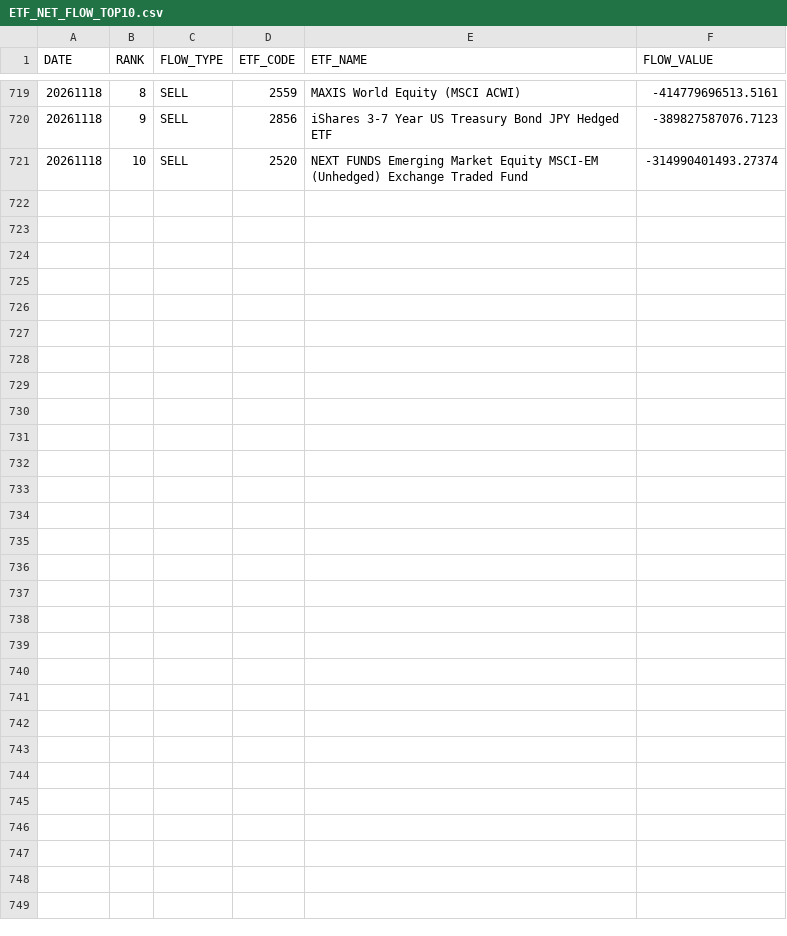
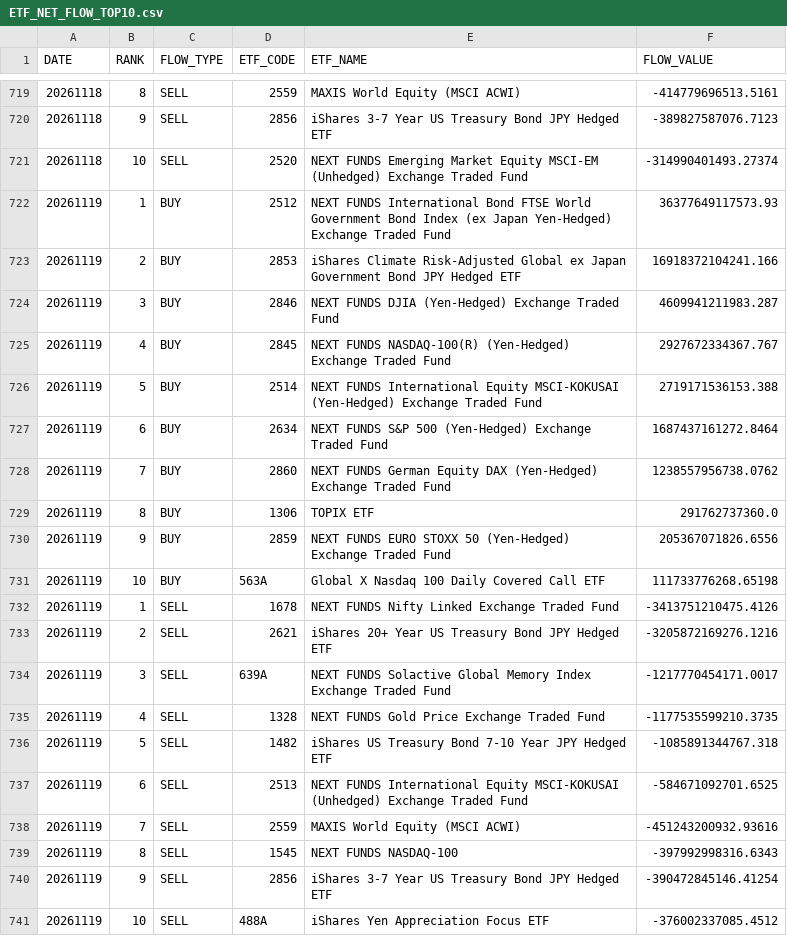
Before and after one commit to iamcoolkimo-source/ETF_Intelligence_Dashboard, a CSV file: docs/data/ETF_NET_FLOW_TOP10.csv, drawn as a sheet; only a part is shown, gaps mark what is left out; the diff names each change by its address in the sheet, - before the commit and + after, or states it on an @@ line.

```diff
--- a/docs/data/ETF_NET_FLOW_TOP10.csv
+++ b/docs/data/ETF_NET_FLOW_TOP10.csv
+row 722: 20261119 | 1 | BUY | 2512 | NEXT FUNDS International Bond FTSE World Government Bond Index (ex Japan Yen-Hedged) Exchange Traded Fund | 36377649117573.93
+row 723: 20261119 | 2 | BUY | 2853 | iShares Climate Risk-Adjusted Global ex Japan Government Bond JPY Hedged ETF | 16918372104241.166
+row 724: 20261119 | 3 | BUY | 2846 | NEXT FUNDS DJIA (Yen-Hedged) Exchange Traded Fund | 4609941211983.287
+row 725: 20261119 | 4 | BUY | 2845 | NEXT FUNDS NASDAQ-100(R) (Yen-Hedged) Exchange Traded Fund | 2927672334367.767
+row 726: 20261119 | 5 | BUY | 2514 | NEXT FUNDS International Equity MSCI-KOKUSAI (Yen-Hedged) Exchange Traded Fund | 2719171536153.388
+row 727: 20261119 | 6 | BUY | 2634 | NEXT FUNDS S&P 500 (Yen-Hedged) Exchange Traded Fund | 1687437161272.8464
+row 728: 20261119 | 7 | BUY | 2860 | NEXT FUNDS German Equity DAX (Yen-Hedged) Exchange Traded Fund | 1238557956738.0762
+row 729: 20261119 | 8 | BUY | 1306 | TOPIX ETF | 291762737360.0
+row 730: 20261119 | 9 | BUY | 2859 | NEXT FUNDS EURO STOXX 50 (Yen-Hedged) Exchange Traded Fund | 205367071826.6556
+row 731: 20261119 | 10 | BUY | 563A | Global X Nasdaq 100 Daily Covered Call ETF | 111733776268.65198
+row 732: 20261119 | 1 | SELL | 1678 | NEXT FUNDS Nifty Linked Exchange Traded Fund | -3413751210475.4126
+row 733: 20261119 | 2 | SELL | 2621 | iShares 20+ Year US Treasury Bond JPY Hedged ETF | -3205872169276.1216
+row 734: 20261119 | 3 | SELL | 639A | NEXT FUNDS Solactive Global Memory Index Exchange Traded Fund | -1217770454171.0017
+row 735: 20261119 | 4 | SELL | 1328 | NEXT FUNDS Gold Price Exchange Traded Fund | -1177535599210.3735
+row 736: 20261119 | 5 | SELL | 1482 | iShares US Treasury Bond 7-10 Year JPY Hedged ETF | -1085891344767.318
+row 737: 20261119 | 6 | SELL | 2513 | NEXT FUNDS International Equity MSCI-KOKUSAI (Unhedged) Exchange Traded Fund | -584671092701.6525
+row 738: 20261119 | 7 | SELL | 2559 | MAXIS World Equity (MSCI ACWI) | -451243200932.93616
+row 739: 20261119 | 8 | SELL | 1545 | NEXT FUNDS NASDAQ-100 | -397992998316.6343
+row 740: 20261119 | 9 | SELL | 2856 | iShares 3-7 Year US Treasury Bond JPY Hedged ETF | -390472845146.41254
+row 741: 20261119 | 10 | SELL | 488A | iShares Yen Appreciation Focus ETF | -376002337085.4512
```
Also changed, not shown: docs/data/ETF_ACCUMULATION_RANKING.csv, docs/data/ETF_BUY_SELL_RANKING.csv, 3 other files.
